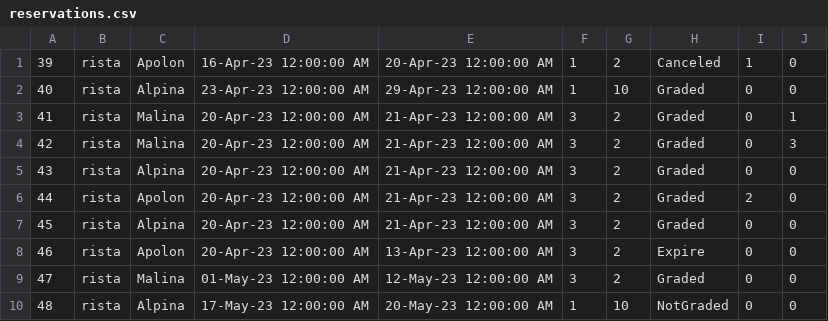
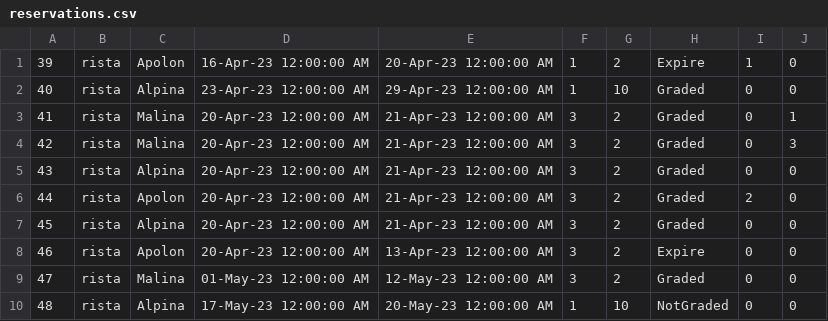
Before and after one commit to Nikola045/TuristickaAgencija, a CSV file: InitialProject/InitialProject/Resources/Data/reservations.csv, drawn as a sheet.

```diff
--- a/InitialProject/InitialProject/Resources/Data/reservations.csv
+++ b/InitialProject/InitialProject/Resources/Data/reservations.csv
@@ -1,2 +1,2 @@
-39|rista|Apolon|16-Apr-23 12:00:00 AM|20-Apr-23 12:00:00 AM|1|2|Canceled|1|0
+39|rista|Apolon|16-Apr-23 12:00:00 AM|20-Apr-23 12:00:00 AM|1|2|Expire|1|0
 40|rista|Alpina|23-Apr-23 12:00:00 AM|29-Apr-23 12:00:00 AM|1|10|Graded|0|0
```
Also changed, not shown: 1 other file.
